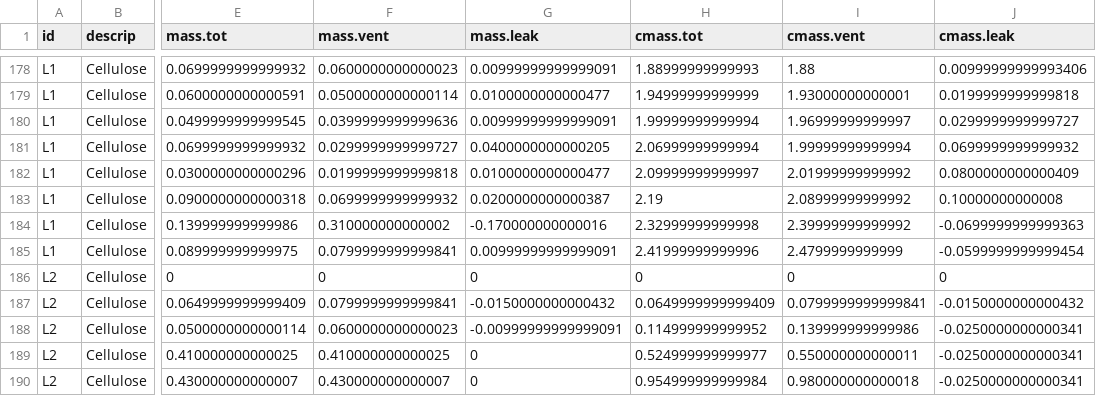
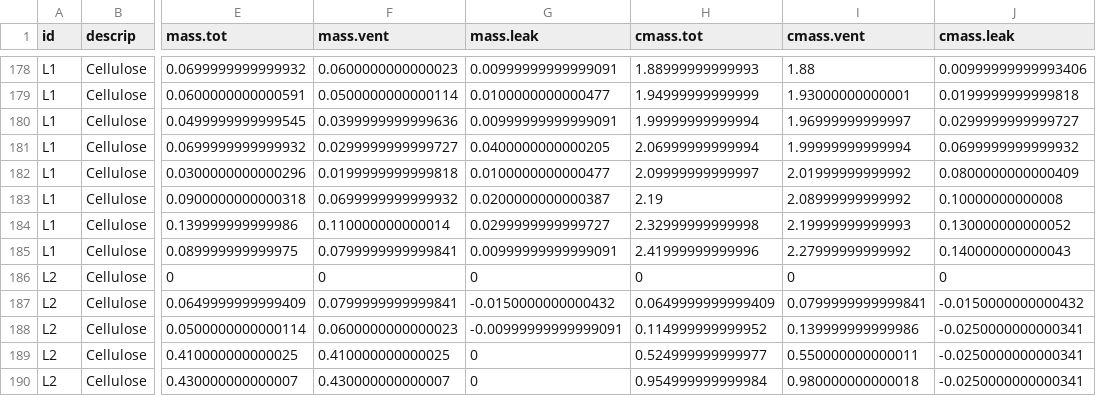
Before and after one commit to sashahafner/GD-BMP_paper_2019, a CSV file: experiments/IISBMP2/output/leaks.csv, drawn as a sheet; only a part is shown, gaps mark what is left out; the diff covers the shown part only; the diff names each change by its address in the sheet, - before the commit and + after, or states it on an @@ line.

```diff
--- a/experiments/IISBMP2/output/leaks.csv
+++ b/experiments/IISBMP2/output/leaks.csv
-F184 (mass.vent): 0.310000000000002
+F184 (mass.vent): 0.110000000000014
-G184 (mass.leak): -0.170000000000016
+G184 (mass.leak): 0.0299999999999727
-I184 (cmass.vent): 2.39999999999992
+I184 (cmass.vent): 2.19999999999993
-J184 (cmass.leak): -0.0699999999999363
+J184 (cmass.leak): 0.130000000000052
-I185 (cmass.vent): 2.4799999999999
+I185 (cmass.vent): 2.27999999999992
-J185 (cmass.leak): -0.0599999999999454
+J185 (cmass.leak): 0.140000000000043
```
Also changed, not shown: 34 edited cells elsewhere in this file, experiments/IISBMP2/output/BMP.csv, experiments/IISBMP2/output/biogas.csv, 5 other files.
